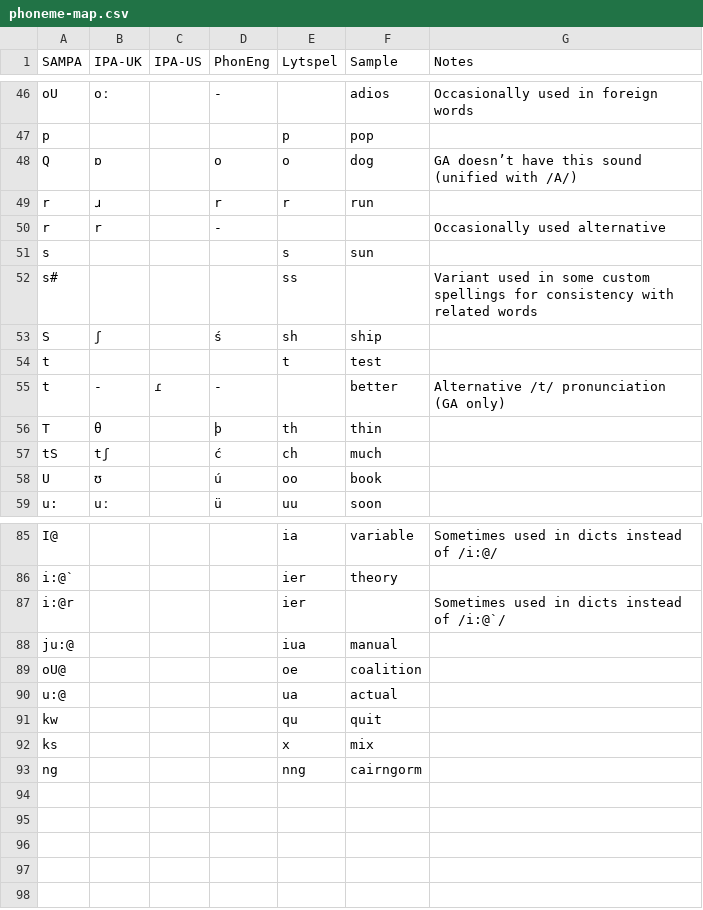
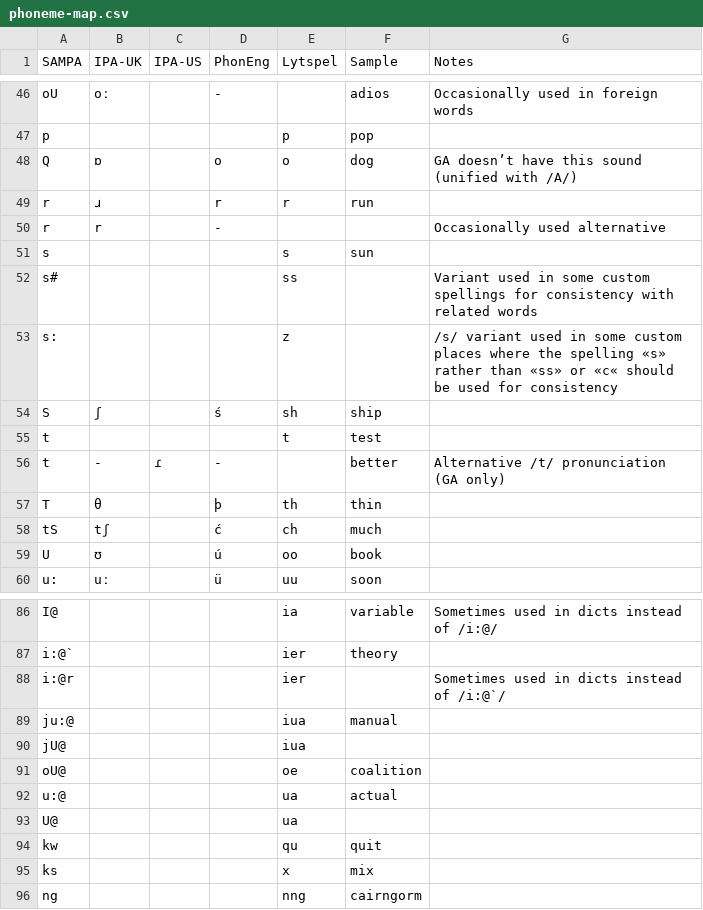
Before and after one commit to ChristianSi/lytspel, a CSV file: data/phoneme-map.csv, drawn as a sheet; only a part is shown, gaps mark what is left out; the diff names each change by its address in the sheet, - before the commit and + after, or states it on an @@ line.

Commit message:
Add entries for /s:/ and /U@, jU@/.

```diff
--- a/data/phoneme-map.csv
+++ b/data/phoneme-map.csv
+row 53: s: |  |  |  | z |  | /s/ variant used in some custom places where the spelling «s» rather than «ss» or «c« should be used for consistency
+row 90: jU@ |  |  |  | iua
+row 93: U@ |  |  |  | ua
```
